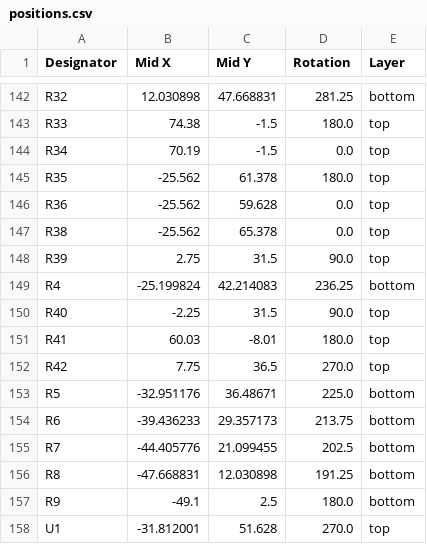
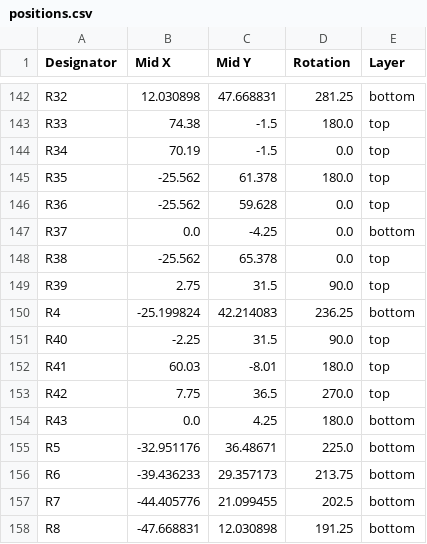
Before and after one commit to 2-chairs/robocup2025, a CSV file: Electrical/PCB V3 (21 Jan)/Layer 1/production/positions.csv, drawn as a sheet; only a part is shown, gaps mark what is left out; the shorter side is filled out with more unchanged rows; the diff names each change by its address in the sheet, - before the commit and + after, or states it on an @@ line.

```diff
--- a/Electrical/PCB V3 (21 Jan)/Layer 1/production/positions.csv
+++ b/Electrical/PCB V3 (21 Jan)/Layer 1/production/positions.csv
+row 147: R37 | 0.0 | -4.25 | 0.0 | bottom
+row 154: R43 | 0.0 | 4.25 | 180.0 | bottom
```
Also changed, not shown: Electrical/PCB V3 (21 Jan)/Layer 1/production/bom.csv, Electrical/PCB V3 (21 Jan)/Layer 1/production/designators.csv, 5 other files.
